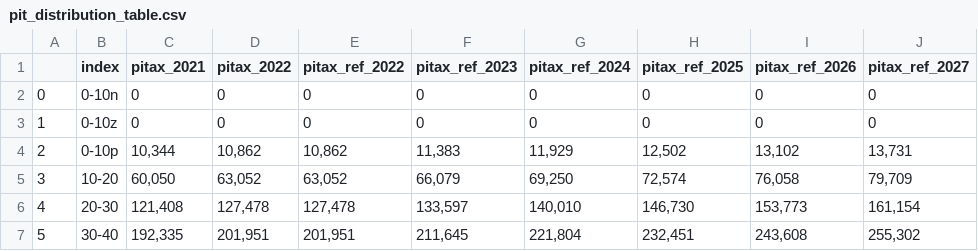
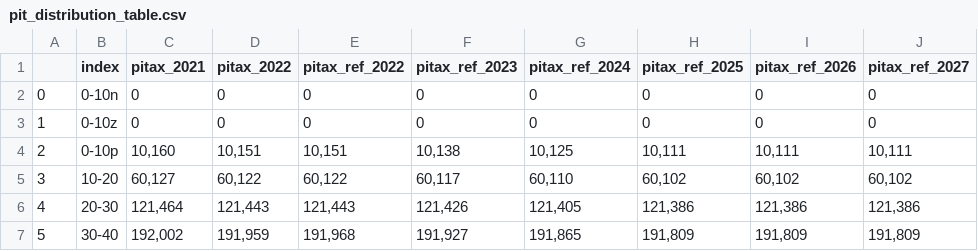
Before and after one commit to Revenue-Academy/New_Training_Tax_Microsimulation, a CSV file: pit_distribution_table.csv, drawn as a sheet; only a part is shown; the diff covers the shown part only.

```diff
--- a/pit_distribution_table.csv
+++ b/pit_distribution_table.csv
@@ -3,5 +3,5 @@
 1, 0-10z,0,0,0,0,0,0,0,0
-2, 0-10p,"10,344","10,862","10,862","11,383","11,929","12,502","13,102","13,731"
-3, 10-20,"60,050","63,052","63,052","66,079","69,250","72,574","76,058","79,709"
-4, 20-30,"121,408","127,478","127,478","133,597","140,010","146,730","153,773","161,154"
-5, 30-40,"192,335","201,951","201,951","211,645","221,804","232,451","243,608","255,302"
+2, 0-10p,"10,160","10,151","10,151","10,138","10,125","10,111","10,111","10,111"
+3, 10-20,"60,127","60,122","60,122","60,117","60,110","60,102","60,102","60,102"
+4, 20-30,"121,464","121,443","121,443","121,426","121,405","121,386","121,386","121,386"
+5, 30-40,"192,002","191,959","191,968","191,927","191,865","191,809","191,809","191,809"
```
Also changed, not shown: 80 edited cells elsewhere in this file, pit_distribution_table_income_bins.csv, pit_etr.csv, 21 other files.
